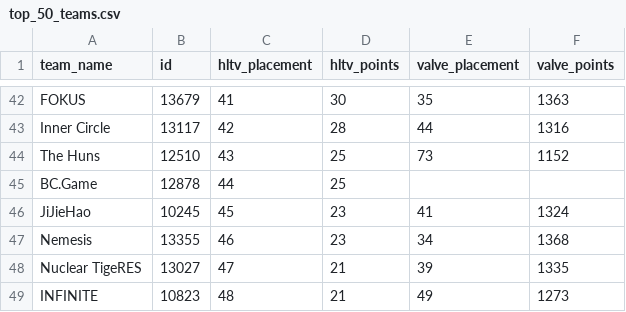
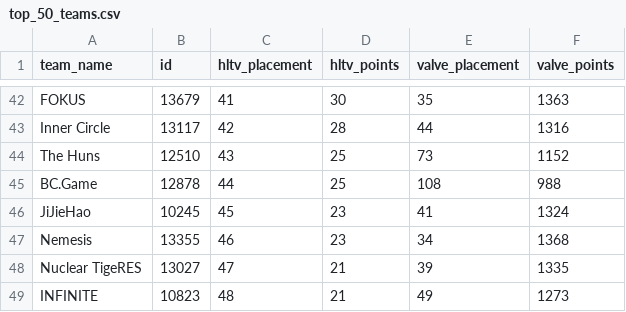
Before and after one commit to tomtompson/CounterPredict, a CSV file: data/teams/top_50_teams.csv, drawn as a sheet; only a part is shown, gaps mark what is left out.

```diff
--- a/data/teams/top_50_teams.csv
+++ b/data/teams/top_50_teams.csv
@@ -44,3 +44,3 @@ Inner Circle,13117,42,28,44,1316
 The Huns,12510,43,25,73,1152
-BC.Game,12878,44,25,,
+BC.Game,12878,44,25,108,988
 JiJieHao,10245,45,23,41,1324
```
Also changed, not shown: 4 other files.
